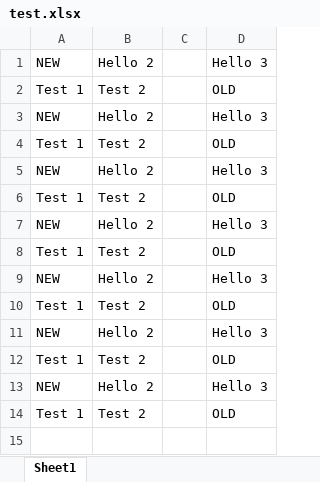
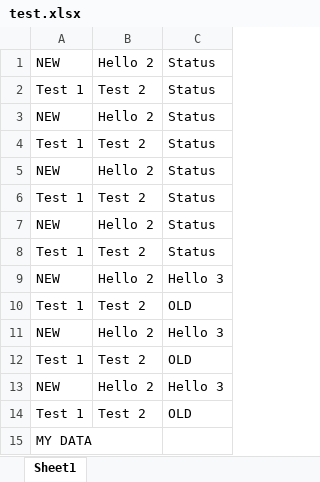
Before and after one commit to IT-gaurav/PHP_Dashboard, an Excel workbook: controller/test.xlsx, sheet Sheet1, drawn as a sheet; values as stored, in another font and other column widths than the file's, no borders; removed rows and columns are numbered as before the commit, all else as after; the diff names each change by its address in the sheet, - before the commit and + after, or states it on an @@ line.

```diff
--- a/controller/test.xlsx (sheet Sheet1)
+++ b/controller/test.xlsx (sheet Sheet1)
-column C, empty
+row 1: NEW | Hello 2 | Status
+row 2: Test 1 | Test 2 | Status
+row 3: NEW | Hello 2 | Status
+row 4: Test 1 | Test 2 | Status
+row 5: NEW | Hello 2 | Status
+row 6: Test 1 | Test 2 | Status
+row 7: NEW | Hello 2 | Status
+row 8: Test 1 | Test 2 | Status
-row 7: NEW | Hello 2 |  | Hello 3
-row 8: Test 1 | Test 2 |  | OLD
-row 9: NEW | Hello 2 |  | Hello 3
-row 10: Test 1 | Test 2 |  | OLD
-row 11: NEW | Hello 2 |  | Hello 3
-row 12: Test 1 | Test 2 |  | OLD
-row 13: NEW | Hello 2 |  | Hello 3
-row 14: Test 1 | Test 2 |  | OLD
+row 15: MY DATA
```
Also changed, not shown: 10 other files.
